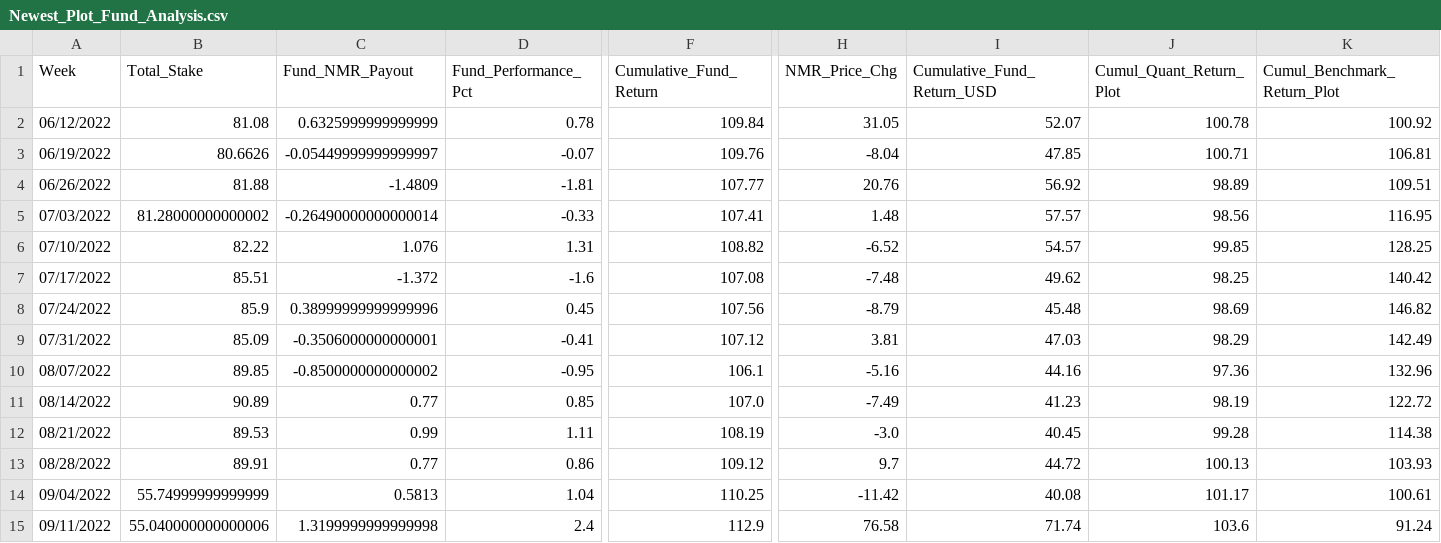
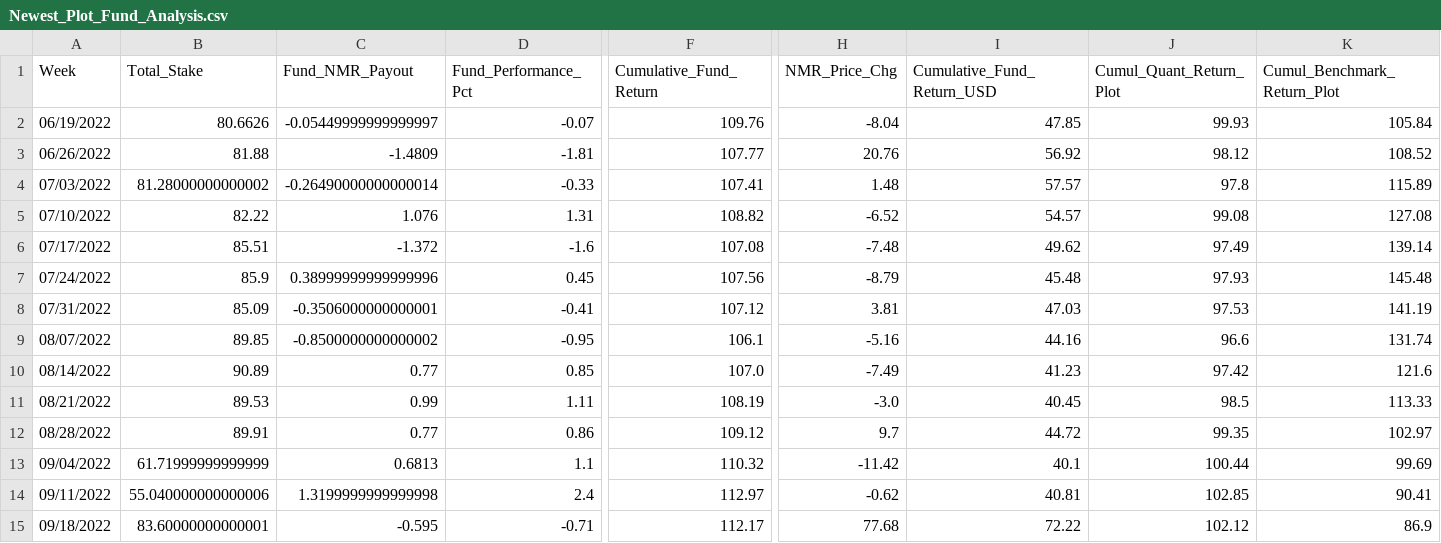
Before and after one commit to ptlorenz/hyphy-capital.com, a CSV file: Newest_Plot_Fund_Analysis.csv, drawn as a sheet; only a part is shown, gaps mark what is left out; removed rows and columns are numbered as before the commit, all else as after; rows hold the shown columns only; the diff names each change by its address in the sheet, - before the commit and + after, or states it on an @@ line.

Commit message:
Numerai Round 334 Update

```diff
--- a/Newest_Plot_Fund_Analysis.csv
+++ b/Newest_Plot_Fund_Analysis.csv
-row 2: 06/12/2022 | 81.08 | 0.6325999999999999 | 0.78 | 109.84 | 31.05 | 52.07 | 100.78 | 100.92
-J2 (Cumul_Quant_Return_Plot): 100.71
+J2 (Cumul_Quant_Return_Plot): 99.93
-K2 (Cumul_Benchmark_Return_Plot): 106.81
+K2 (Cumul_Benchmark_Return_Plot): 105.84
-J3 (Cumul_Quant_Return_Plot): 98.89
+J3 (Cumul_Quant_Return_Plot): 98.12
-K3 (Cumul_Benchmark_Return_Plot): 109.51
+K3 (Cumul_Benchmark_Return_Plot): 108.52
-J4 (Cumul_Quant_Return_Plot): 98.56
+J4 (Cumul_Quant_Return_Plot): 97.8
-K4 (Cumul_Benchmark_Return_Plot): 116.95
+K4 (Cumul_Benchmark_Return_Plot): 115.89
-J5 (Cumul_Quant_Return_Plot): 99.85
+J5 (Cumul_Quant_Return_Plot): 99.08
-K5 (Cumul_Benchmark_Return_Plot): 128.25
+K5 (Cumul_Benchmark_Return_Plot): 127.08
-J6 (Cumul_Quant_Return_Plot): 98.25
+J6 (Cumul_Quant_Return_Plot): 97.49
-K6 (Cumul_Benchmark_Return_Plot): 140.42
+K6 (Cumul_Benchmark_Return_Plot): 139.14
-J7 (Cumul_Quant_Return_Plot): 98.69
+J7 (Cumul_Quant_Return_Plot): 97.93
-K7 (Cumul_Benchmark_Return_Plot): 146.82
+K7 (Cumul_Benchmark_Return_Plot): 145.48
-J8 (Cumul_Quant_Return_Plot): 98.29
+J8 (Cumul_Quant_Return_Plot): 97.53
-K8 (Cumul_Benchmark_Return_Plot): 142.49
+K8 (Cumul_Benchmark_Return_Plot): 141.19
-J9 (Cumul_Quant_Return_Plot): 97.36
+J9 (Cumul_Quant_Return_Plot): 96.6
-K9 (Cumul_Benchmark_Return_Plot): 132.96
+K9 (Cumul_Benchmark_Return_Plot): 131.74
-J10 (Cumul_Quant_Return_Plot): 98.19
+J10 (Cumul_Quant_Return_Plot): 97.42
-K10 (Cumul_Benchmark_Return_Plot): 122.72
+K10 (Cumul_Benchmark_Return_Plot): 121.6
-J11 (Cumul_Quant_Return_Plot): 99.28
+J11 (Cumul_Quant_Return_Plot): 98.5
-K11 (Cumul_Benchmark_Return_Plot): 114.38
+K11 (Cumul_Benchmark_Return_Plot): 113.33
-J12 (Cumul_Quant_Return_Plot): 100.13
+J12 (Cumul_Quant_Return_Plot): 99.35
-K12 (Cumul_Benchmark_Return_Plot): 103.93
+K12 (Cumul_Benchmark_Return_Plot): 102.97
-B13 (Total_Stake): 55.74999999999999
+B13 (Total_Stake): 61.71999999999999
-C13 (Fund_NMR_Payout): 0.5813
+C13 (Fund_NMR_Payout): 0.6813
-D13 (Fund_Performance_Pct): 1.04
+D13 (Fund_Performance_Pct): 1.1
-F13 (Cumulative_Fund_Return): 110.25
+F13 (Cumulative_Fund_Return): 110.32
-I13 (Cumulative_Fund_Return_USD): 40.08
+I13 (Cumulative_Fund_Return_USD): 40.1
-J13 (Cumul_Quant_Return_Plot): 101.17
+J13 (Cumul_Quant_Return_Plot): 100.44
-K13 (Cumul_Benchmark_Return_Plot): 100.61
+K13 (Cumul_Benchmark_Return_Plot): 99.69
-F14 (Cumulative_Fund_Return): 112.9
+F14 (Cumulative_Fund_Return): 112.97
-H14 (NMR_Price_Chg): 76.58
+H14 (NMR_Price_Chg): -0.62
-I14 (Cumulative_Fund_Return_USD): 71.74
+I14 (Cumulative_Fund_Return_USD): 40.81
-J14 (Cumul_Quant_Return_Plot): 103.6
+J14 (Cumul_Quant_Return_Plot): 102.85
-K14 (Cumul_Benchmark_Return_Plot): 91.24
+K14 (Cumul_Benchmark_Return_Plot): 90.41
+row 15: 09/18/2022 | 83.60000000000001 | -0.595 | -0.71 | 112.17 | 77.68 | 72.22 | 102.12 | 86.9
```
